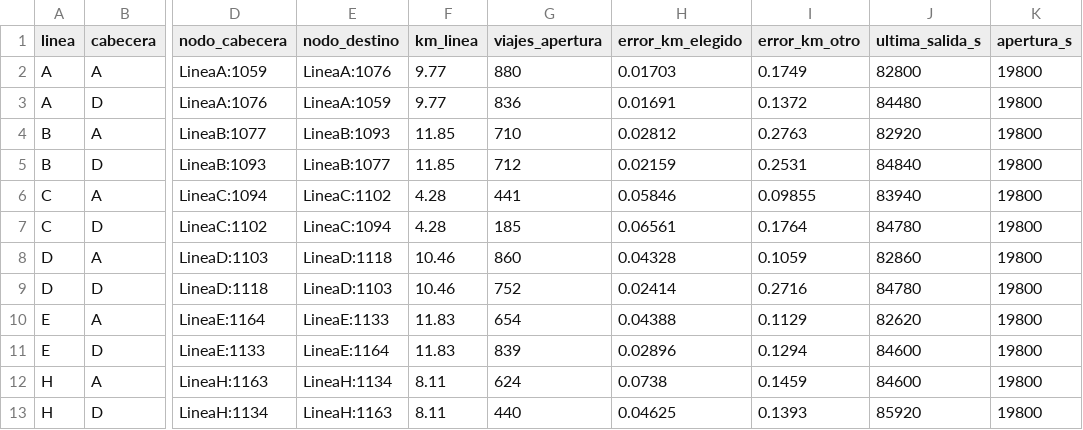
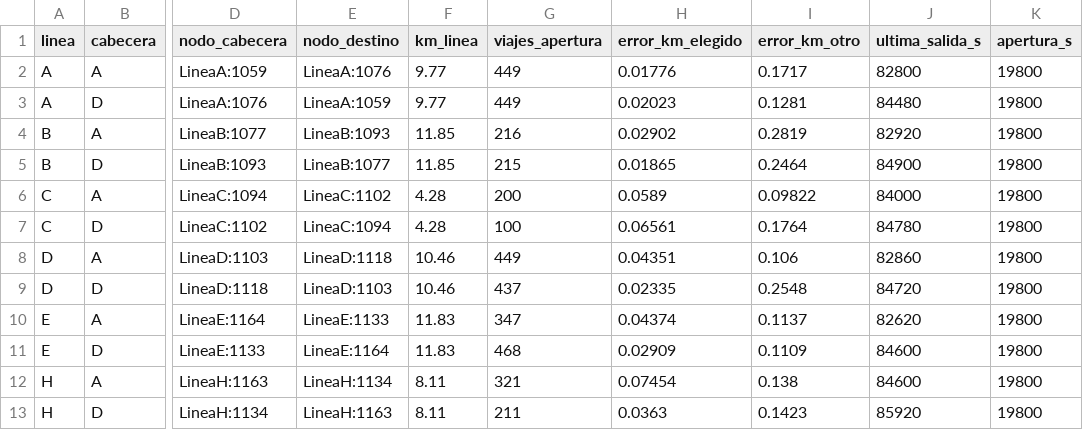
Before and after one commit to BrunoNeirotti/TPI-Simulacion, a CSV file: data/processed/cabeceras_despacho.csv, drawn as a sheet; only a part is shown, gaps mark what is left out; the diff names each change by its address in the sheet, - before the commit and + after, or states it on an @@ line.

```diff
--- a/data/processed/cabeceras_despacho.csv
+++ b/data/processed/cabeceras_despacho.csv
-G2 (viajes_apertura): 880
+G2 (viajes_apertura): 449
-H2 (error_km_elegido): 0.01703
+H2 (error_km_elegido): 0.01776
-I2 (error_km_otro): 0.1749
+I2 (error_km_otro): 0.1717
-G3 (viajes_apertura): 836
+G3 (viajes_apertura): 449
-H3 (error_km_elegido): 0.01691
+H3 (error_km_elegido): 0.02023
-I3 (error_km_otro): 0.1372
+I3 (error_km_otro): 0.1281
-G4 (viajes_apertura): 710
+G4 (viajes_apertura): 216
-H4 (error_km_elegido): 0.02812
+H4 (error_km_elegido): 0.02902
-I4 (error_km_otro): 0.2763
+I4 (error_km_otro): 0.2819
-G5 (viajes_apertura): 712
+G5 (viajes_apertura): 215
-H5 (error_km_elegido): 0.02159
+H5 (error_km_elegido): 0.01865
-I5 (error_km_otro): 0.2531
+I5 (error_km_otro): 0.2464
-J5 (ultima_salida_s): 84840
+J5 (ultima_salida_s): 84900
-G6 (viajes_apertura): 441
+G6 (viajes_apertura): 200
-H6 (error_km_elegido): 0.05846
+H6 (error_km_elegido): 0.0589
-I6 (error_km_otro): 0.09855
+I6 (error_km_otro): 0.09822
-J6 (ultima_salida_s): 83940
+J6 (ultima_salida_s): 84000
-G7 (viajes_apertura): 185
+G7 (viajes_apertura): 100
-G8 (viajes_apertura): 860
+G8 (viajes_apertura): 449
-H8 (error_km_elegido): 0.04328
+H8 (error_km_elegido): 0.04351
-I8 (error_km_otro): 0.1059
+I8 (error_km_otro): 0.106
-G9 (viajes_apertura): 752
+G9 (viajes_apertura): 437
-H9 (error_km_elegido): 0.02414
+H9 (error_km_elegido): 0.02335
-I9 (error_km_otro): 0.2716
+I9 (error_km_otro): 0.2548
-J9 (ultima_salida_s): 84780
+J9 (ultima_salida_s): 84720
-G10 (viajes_apertura): 654
+G10 (viajes_apertura): 347
-H10 (error_km_elegido): 0.04388
+H10 (error_km_elegido): 0.04374
-I10 (error_km_otro): 0.1129
+I10 (error_km_otro): 0.1137
-G11 (viajes_apertura): 839
+G11 (viajes_apertura): 468
-H11 (error_km_elegido): 0.02896
+H11 (error_km_elegido): 0.02909
-I11 (error_km_otro): 0.1294
+I11 (error_km_otro): 0.1109
-G12 (viajes_apertura): 624
+G12 (viajes_apertura): 321
-H12 (error_km_elegido): 0.0738
+H12 (error_km_elegido): 0.07454
-I12 (error_km_otro): 0.1459
+I12 (error_km_otro): 0.138
-G13 (viajes_apertura): 440
+G13 (viajes_apertura): 211
-H13 (error_km_elegido): 0.04625
+H13 (error_km_elegido): 0.0363
-I13 (error_km_otro): 0.1393
+I13 (error_km_otro): 0.1423
```
Also changed, not shown: data/processed/apertura_formaciones.csv, data/processed/demanda_modelo_intrahorario.csv, 39 other files.
